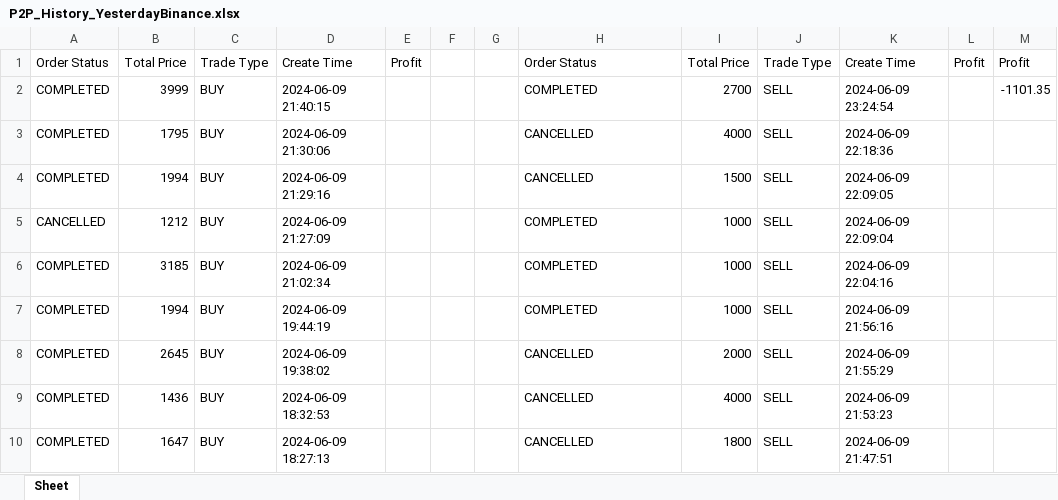
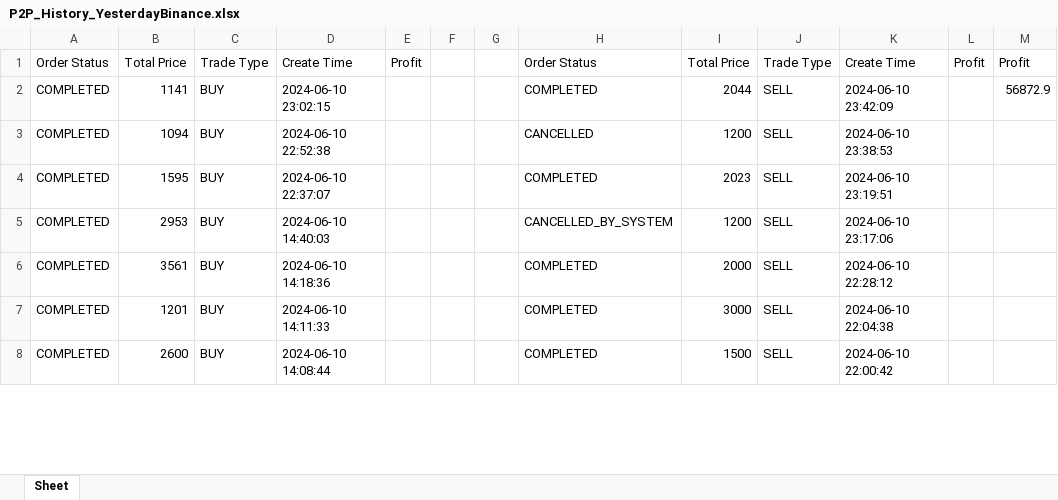
Before and after one commit to maxon461/TODOList, an Excel workbook: pythonProject/P2P_History_YesterdayBinance.xlsx, sheet Sheet, drawn as a sheet; only a part is shown; values as stored, in another font and other column widths than the file's, no borders; removed rows and columns are numbered as before the commit, all else as after; the diff covers the shown part only; the diff names each change by its address in the sheet, - before the commit and + after, or states it on an @@ line.

Commit message:
some style clear entries

```diff
--- a/pythonProject/P2P_History_YesterdayBinance.xlsx (sheet Sheet)
+++ b/pythonProject/P2P_History_YesterdayBinance.xlsx (sheet Sheet)
-B2: 3999
+B2: 1141
-D2: 2024-06-09 21:40:15
+D2: 2024-06-10 23:02:15
-I2: 2700
+I2: 2044
-K2: 2024-06-09 23:24:54
+K2: 2024-06-10 23:42:09
-M2: -1101.35
+M2: 56872.9
-B3: 1795
+B3: 1094
-D3: 2024-06-09 21:30:06
+D3: 2024-06-10 22:52:38
-I3: 4000
+I3: 1200
-K3: 2024-06-09 22:18:36
+K3: 2024-06-10 23:38:53
-row 4: COMPLETED | 1994 | BUY | 2024-06-09 21:29:16 |  |  |  | CANCELLED | 1500 | SELL | 2024-06-09 22:09:05
-row 5: CANCELLED | 1212 | BUY | 2024-06-09 21:27:09 |  |  |  | COMPLETED | 1000 | SELL | 2024-06-09 22:09:04
-B4: 3185
+B4: 1595
-D4: 2024-06-09 21:02:34
+D4: 2024-06-10 22:37:07
-I4: 1000
+I4: 2023
-K4: 2024-06-09 22:04:16
+K4: 2024-06-10 23:19:51
-B5: 1994
+B5: 2953
-D5: 2024-06-09 19:44:19
+D5: 2024-06-10 14:40:03
-H5: COMPLETED
+H5: CANCELLED_BY_SYSTEM
-I5: 1000
+I5: 1200
-K5: 2024-06-09 21:56:16
+K5: 2024-06-10 23:17:06
-B6: 2645
+B6: 3561
-D6: 2024-06-09 19:38:02
+D6: 2024-06-10 14:18:36
-H6:H8: CANCELLED
+H6:H8: COMPLETED
-K6: 2024-06-09 21:55:29
+K6: 2024-06-10 22:28:12
-B7: 1436
+B7: 1201
-D7: 2024-06-09 18:32:53
+D7: 2024-06-10 14:11:33
-I7: 4000
+I7: 3000
-K7: 2024-06-09 21:53:23
+K7: 2024-06-10 22:04:38
-B8: 1647
+B8: 2600
-D8: 2024-06-09 18:27:13
+D8: 2024-06-10 14:08:44
-I8: 1800
+I8: 1500
-K8: 2024-06-09 21:47:51
+K8: 2024-06-10 22:00:42
```
Also changed, not shown: 28 added rows and 10 edited cells elsewhere in this sheet, 4 other files.
